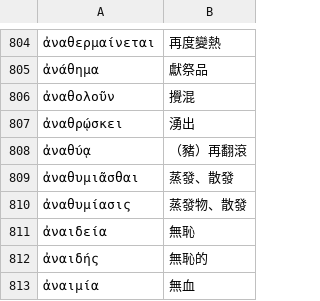
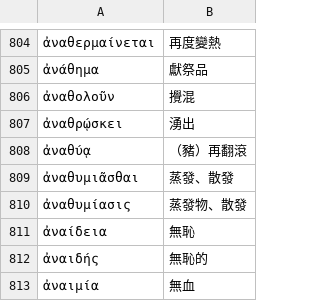
Before and after one commit to tuzzit/index_aristotelicus, a TSV file: src/glosses.tsv, drawn as a sheet; only a part is shown, gaps mark what is left out; the diff names each change by its address in the sheet, - before the commit and + after, or states it on an @@ line.

```diff
--- a/src/glosses.tsv
+++ b/src/glosses.tsv
-A811: ἀναιδεία
+A811: ἀναίδεια
```
Also changed, not shown: 11 other files.
